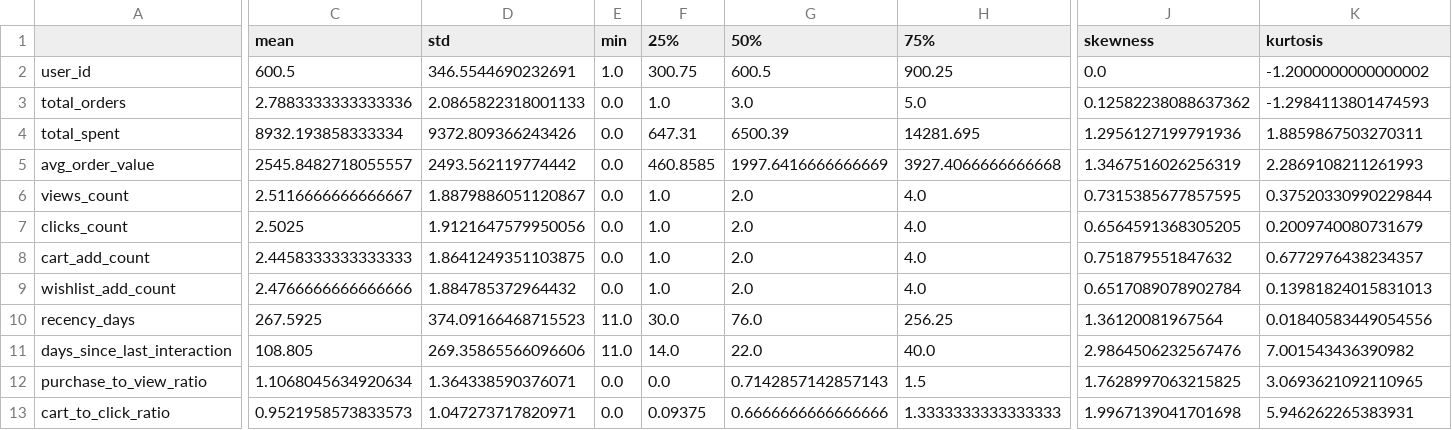
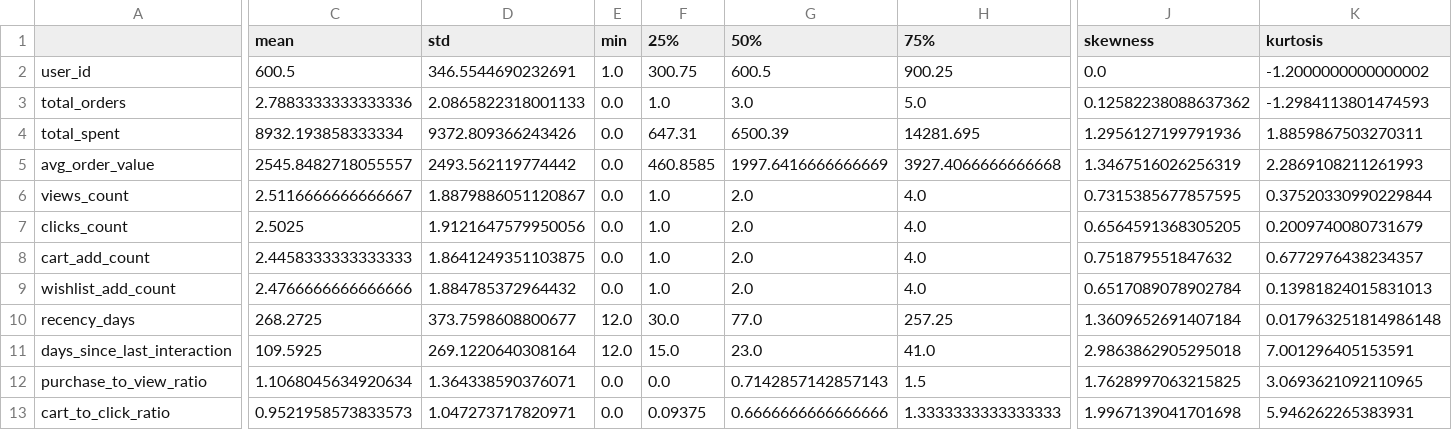
Before and after one commit to Nourhenebenothmen22/smart-ecommerce-platform, a CSV file: ml/artifacts/customer_segmentation/reports/eda_statistical_summary.csv, drawn as a sheet; only a part is shown, gaps mark what is left out; the diff names each change by its address in the sheet, - before the commit and + after, or states it on an @@ line.

```diff
--- a/ml/artifacts/customer_segmentation/reports/eda_statistical_summary.csv
+++ b/ml/artifacts/customer_segmentation/reports/eda_statistical_summary.csv
-C10 (mean): 267.5925
+C10 (mean): 268.2725
-D10 (std): 374.09166468715523
+D10 (std): 373.7598608800677
-E10:E11 (min): 11.0
+E10:E11 (min): 12.0
-G10 (50%): 76.0
+G10 (50%): 77.0
-H10 (75%): 256.25
+H10 (75%): 257.25
-J10 (skewness): 1.36120081967564
+J10 (skewness): 1.3609652691407184
-K10 (kurtosis): 0.01840583449054556
+K10 (kurtosis): 0.017963251814986148
-C11 (mean): 108.805
+C11 (mean): 109.5925
-D11 (std): 269.35865566096606
+D11 (std): 269.1220640308164
-F11 (25%): 14.0
+F11 (25%): 15.0
-G11 (50%): 22.0
+G11 (50%): 23.0
-H11 (75%): 40.0
+H11 (75%): 41.0
-J11 (skewness): 2.9864506232567476
+J11 (skewness): 2.9863862905295018
-K11 (kurtosis): 7.001543436390982
+K11 (kurtosis): 7.001296405153591
```
Also changed, not shown: ml/artifacts/customer_segmentation/data/users_preprocessed.csv, 3 other files.
